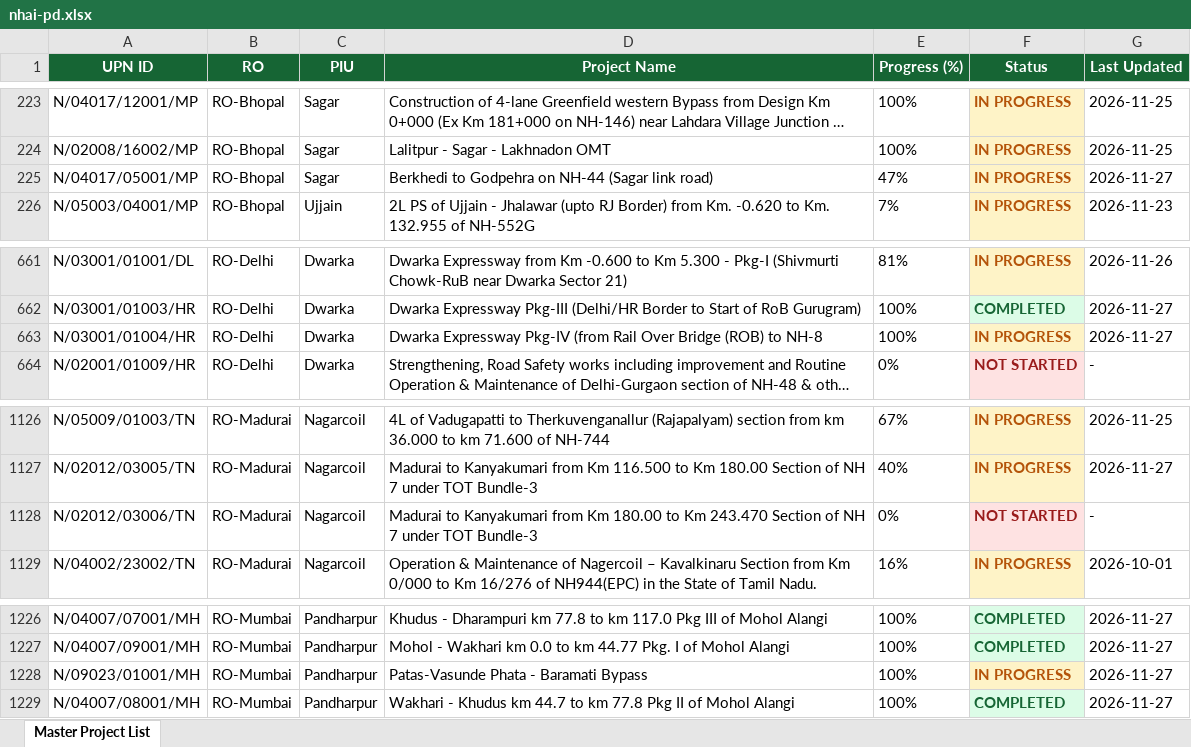
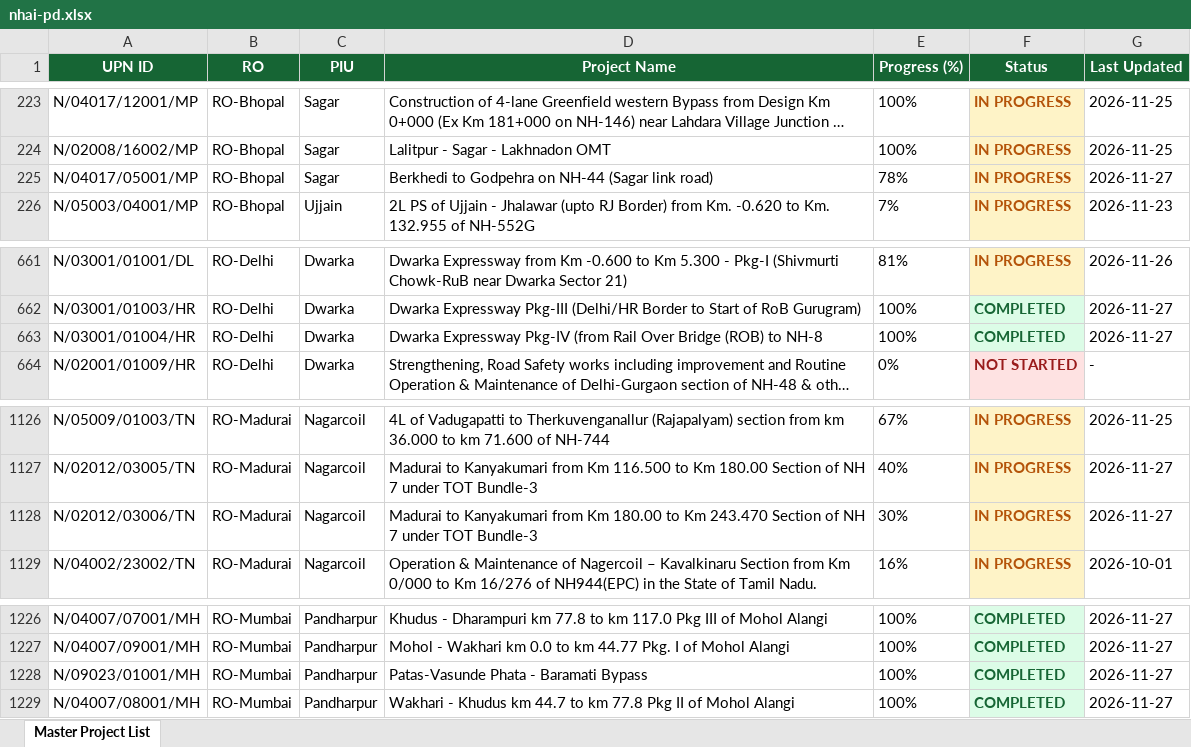
Before and after one commit to manojcivil2017-bit/manojdashboard, an Excel workbook: history/2026-11-27/nhai-pd.xlsx, sheet Master Project List, drawn as a sheet; only a part is shown, gaps mark what is left out; long unchanged cells end in …; values as stored, in another font and other column widths than the file's, no borders; the diff names each change by its address in the sheet, - before the commit and + after, or states it on an @@ line.

Commit message:
Auto-sync from portals (27 Nov 2026 13:04): NHAI PD Rating, MoRTH DPR Consultant Rating, MoRTH AE/IE Consultant Rating

```diff
--- a/history/2026-11-27/nhai-pd.xlsx (sheet Master Project List)
+++ b/history/2026-11-27/nhai-pd.xlsx (sheet Master Project List)
-E225 (Progress (%)): 47%
+E225 (Progress (%)): 78%
-F663 (Status): IN PROGRESS
+F663 (Status): COMPLETED
@@ F663 fill: #FEF3C7 → #DCFCE7, text colour: #B45309 → #166534 @@
-E1128 (Progress (%)): 0%
+E1128 (Progress (%)): 30%
-F1128 (Status): NOT STARTED
+F1128 (Status): IN PROGRESS
@@ F1128 fill: #FEE2E2 → #FEF3C7, text colour: #991B1B → #B45309 @@
-G1128 (Last Updated): -
+G1128 (Last Updated): 2026-11-27
-F1228 (Status): IN PROGRESS
+F1228 (Status): COMPLETED
@@ F1228 fill: #FEF3C7 → #DCFCE7, text colour: #B45309 → #166534 @@
```
Also changed, not shown: history/2026-11-27/morth-aeie.xlsx, history/2026-11-27/morth-dpr.xlsx, 4 other files.
